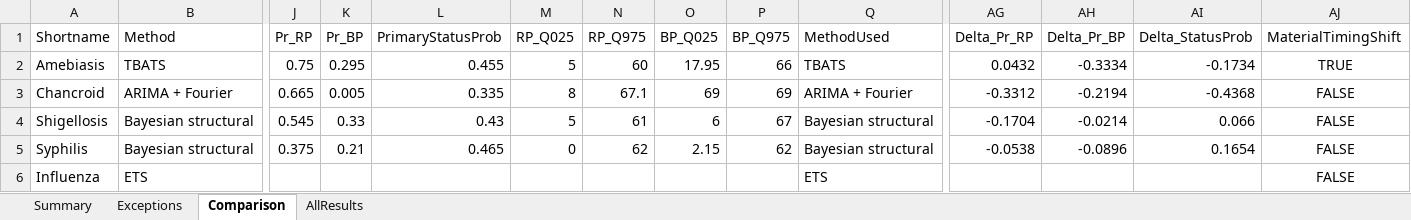
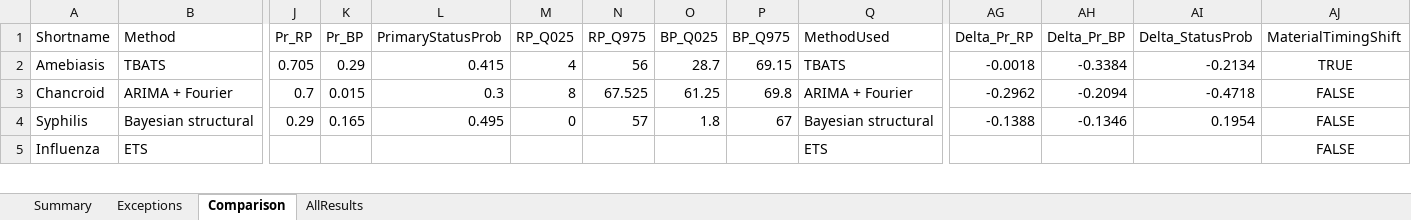
Before and after one commit to xmusphlkg/ID_TH, an Excel workbook: Outcome/Appendix/Tables/Transform_rate_sensitivity.xlsx, sheet Comparison, drawn as a sheet; only a part is shown, gaps mark what is left out; values as stored, in another font and other column widths than the file's, no borders; removed rows and columns are numbered as before the commit, all else as after; rows hold the shown columns only; the diff covers the shown part only; the diff names each change by its address in the sheet, - before the commit and + after, or states it on an @@ line.

```diff
--- a/Outcome/Appendix/Tables/Transform_rate_sensitivity.xlsx (sheet Comparison)
+++ b/Outcome/Appendix/Tables/Transform_rate_sensitivity.xlsx (sheet Comparison)
-J2 (Pr_RP): 0.75
+J2 (Pr_RP): 0.705
-K2 (Pr_BP): 0.295
+K2 (Pr_BP): 0.29
-L2 (PrimaryStatusProb): 0.455
+L2 (PrimaryStatusProb): 0.415
-M2 (RP_Q025): 5
+M2 (RP_Q025): 4
-N2 (RP_Q975): 60
+N2 (RP_Q975): 56
-O2 (BP_Q025): 17.95
+O2 (BP_Q025): 28.7
-P2 (BP_Q975): 66
+P2 (BP_Q975): 69.15
-AG2 (Delta_Pr_RP): 0.0432
+AG2 (Delta_Pr_RP): -0.0018
-AH2 (Delta_Pr_BP): -0.3334
+AH2 (Delta_Pr_BP): -0.3384
-AI2 (Delta_StatusProb): -0.1734
+AI2 (Delta_StatusProb): -0.2134
-J3 (Pr_RP): 0.665
+J3 (Pr_RP): 0.7
-K3 (Pr_BP): 0.005
+K3 (Pr_BP): 0.015
-L3 (PrimaryStatusProb): 0.335
+L3 (PrimaryStatusProb): 0.3
-N3 (RP_Q975): 67.1
+N3 (RP_Q975): 67.525
-O3 (BP_Q025): 69
+O3 (BP_Q025): 61.25
-P3 (BP_Q975): 69
+P3 (BP_Q975): 69.8
-AG3 (Delta_Pr_RP): -0.3312
+AG3 (Delta_Pr_RP): -0.2962
-AH3 (Delta_Pr_BP): -0.2194
+AH3 (Delta_Pr_BP): -0.2094
-AI3 (Delta_StatusProb): -0.4368
+AI3 (Delta_StatusProb): -0.4718
-row 4: Shigellosis | Bayesian structural | 0.545 | 0.33 | 0.43 | 5 | 61 | 6 | 67 | Bayesian structural | -0.1704 | -0.0214 | 0.066 | FALSE
-J4 (Pr_RP): 0.375
+J4 (Pr_RP): 0.29
-K4 (Pr_BP): 0.21
+K4 (Pr_BP): 0.165
-L4 (PrimaryStatusProb): 0.465
+L4 (PrimaryStatusProb): 0.495
-N4 (RP_Q975): 62
+N4 (RP_Q975): 57
-O4 (BP_Q025): 2.15
+O4 (BP_Q025): 1.8
-P4 (BP_Q975): 62
+P4 (BP_Q975): 67
-AG4 (Delta_Pr_RP): -0.0538
+AG4 (Delta_Pr_RP): -0.1388
-AH4 (Delta_Pr_BP): -0.0896
+AH4 (Delta_Pr_BP): -0.1346
-AI4 (Delta_StatusProb): 0.1654
+AI4 (Delta_StatusProb): 0.1954
```
Also changed, not shown: 5 added rows, 4 removed rows and 93 edited cells elsewhere in this sheet, sheet AllResults, sheet Exceptions, sheet Summary, Outcome/Appendix/Tables/Seasonal_shift_uncertainty.xlsx, 26 other files.
